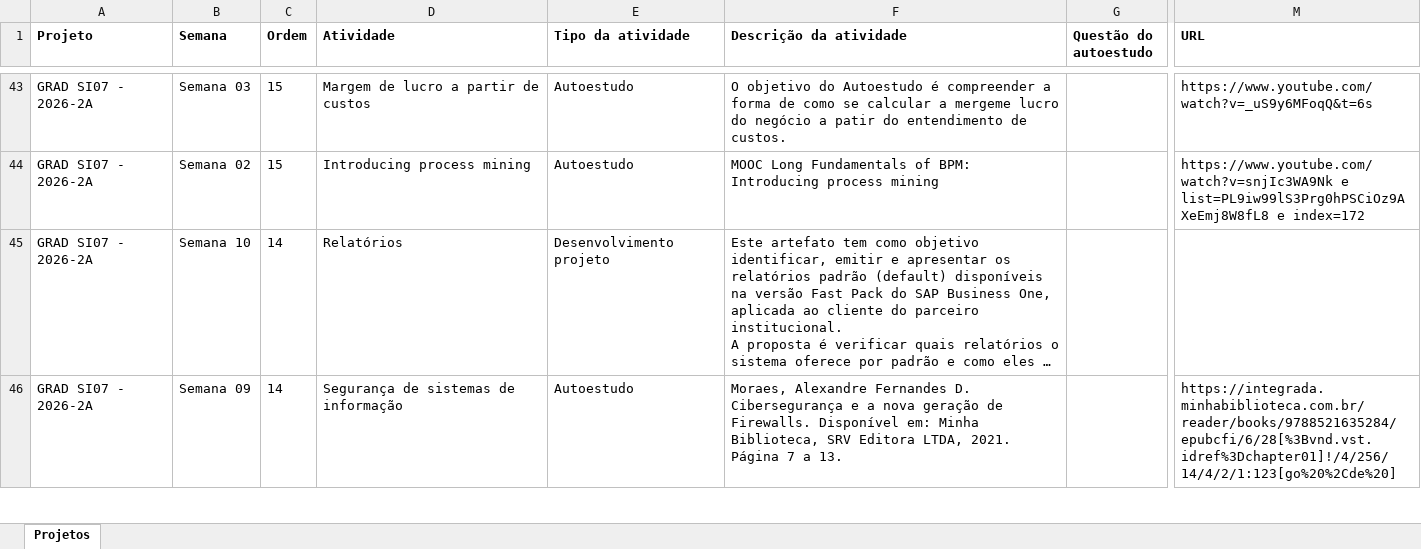
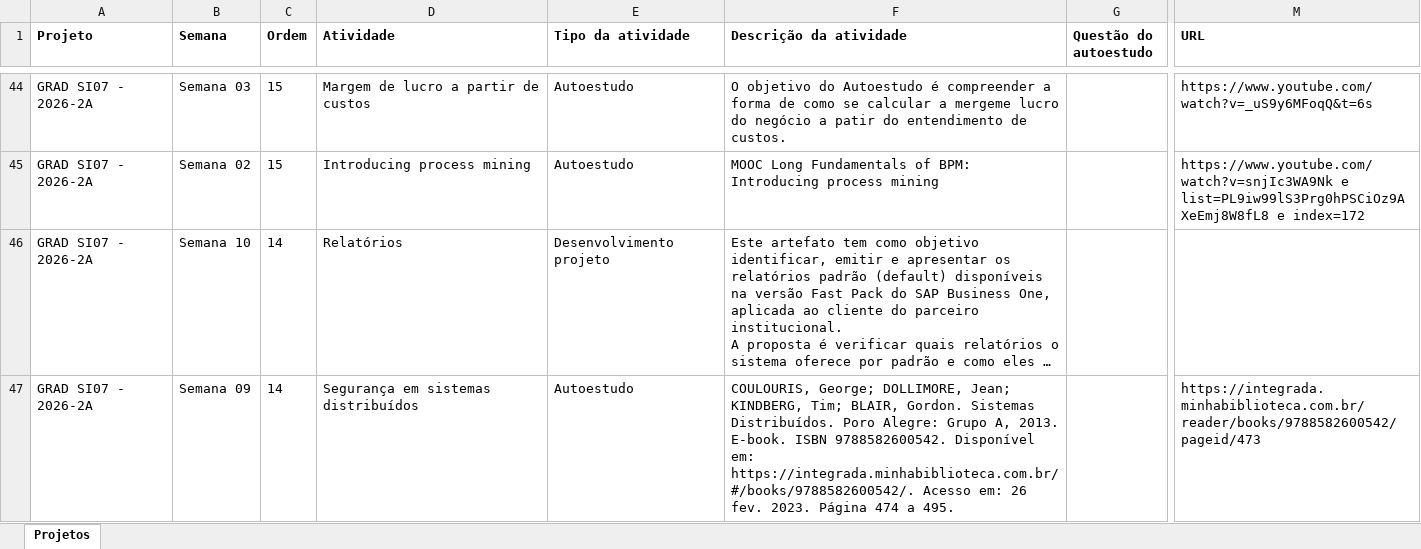
Before and after one commit to afonsolelis/aulas, an Excel workbook: module_guidelines/2026_metaprojetos/GRAD SI07 - 2026-2A.xlsx, sheet Projetos, drawn as a sheet; only a part is shown, gaps mark what is left out; long unchanged cells end in …; values as stored, in another font and other column widths than the file's, no borders; addresses are those after the commit; the diff covers the shown part only; the diff names each change by its address in the sheet, - before the commit and + after, or states it on an @@ line.

```diff
--- a/module_guidelines/2026_metaprojetos/GRAD SI07 - 2026-2A.xlsx (sheet Projetos)
+++ b/module_guidelines/2026_metaprojetos/GRAD SI07 - 2026-2A.xlsx (sheet Projetos)
-D47 (Atividade): Segurança de sistemas de informação
+D47 (Atividade): Segurança em sistemas distribuídos
-F47 (Descrição da atividade): Moraes, Alexandre Fernandes D. Cibersegurança e a nova geração de Firewalls. Disponível em: Minha Biblioteca, SRV Editora LTDA, 2021. Página 7 a 13.
+F47 (Descrição da atividade): COULOURIS, George; DOLLIMORE, Jean; KINDBERG, Tim; BLAIR, Gordon. Sistemas Distribuídos. Poro Alegre: Grupo A, 2013. E-book. ISBN 9788582600542. Disponível em: https://integrada.minhabiblioteca.com.br/#/books/9788582600542/. Acesso em: 26 fev. 2023. Página 474 a 495.
-M47 (URL): https://integrada.minhabiblioteca.com.br/reader/books/9788521635284/epubcfi/6/28[%3Bvnd.vst.idref%3Dchapter01]!/4/256/14/4/2/1:123[go%20%2Cde%20]
+M47 (URL): https://integrada.minhabiblioteca.com.br/reader/books/9788582600542/pageid/473
```
Also changed, not shown: 7 added rows, 6 removed rows and 133 edited cells elsewhere in this sheet, 36 other files.
